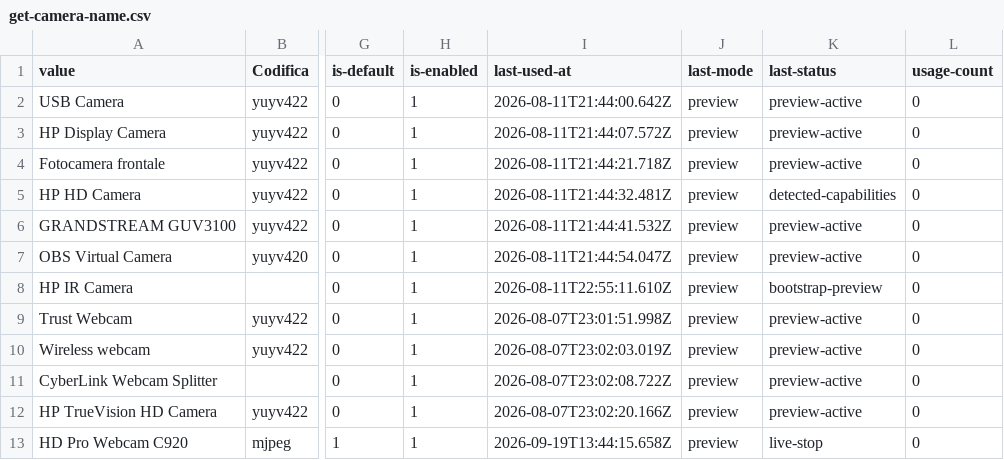
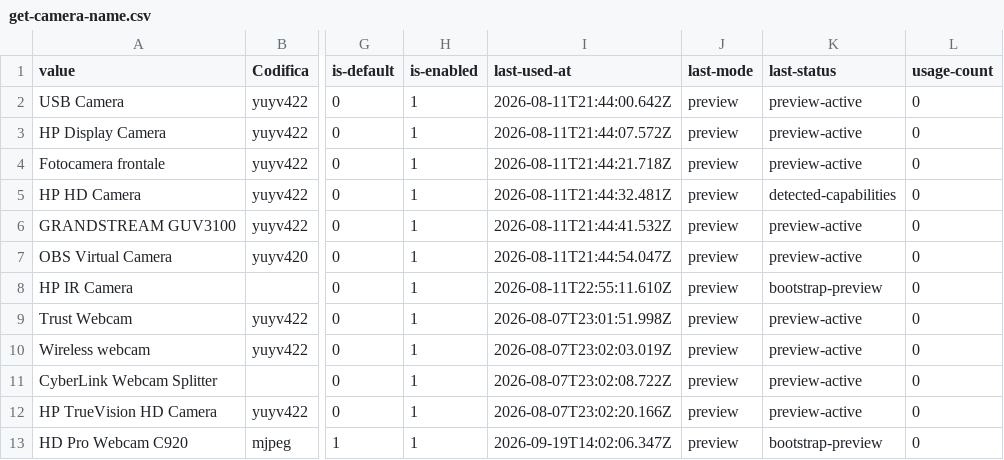
Before and after one commit to 2464200/VSC_Live_Server, a CSV file: Bordero/data/get-camera-name.csv, drawn as a sheet; only a part is shown, gaps mark what is left out; the diff names each change by its address in the sheet, - before the commit and + after, or states it on an @@ line.

```diff
--- a/Bordero/data/get-camera-name.csv
+++ b/Bordero/data/get-camera-name.csv
-I13 (last-used-at): 2026-09-19T13:44:15.658Z
+I13 (last-used-at): 2026-09-19T14:02:06.347Z
-K13 (last-status): live-stop
+K13 (last-status): bootstrap-preview
```
Also changed, not shown: 3 other files.
